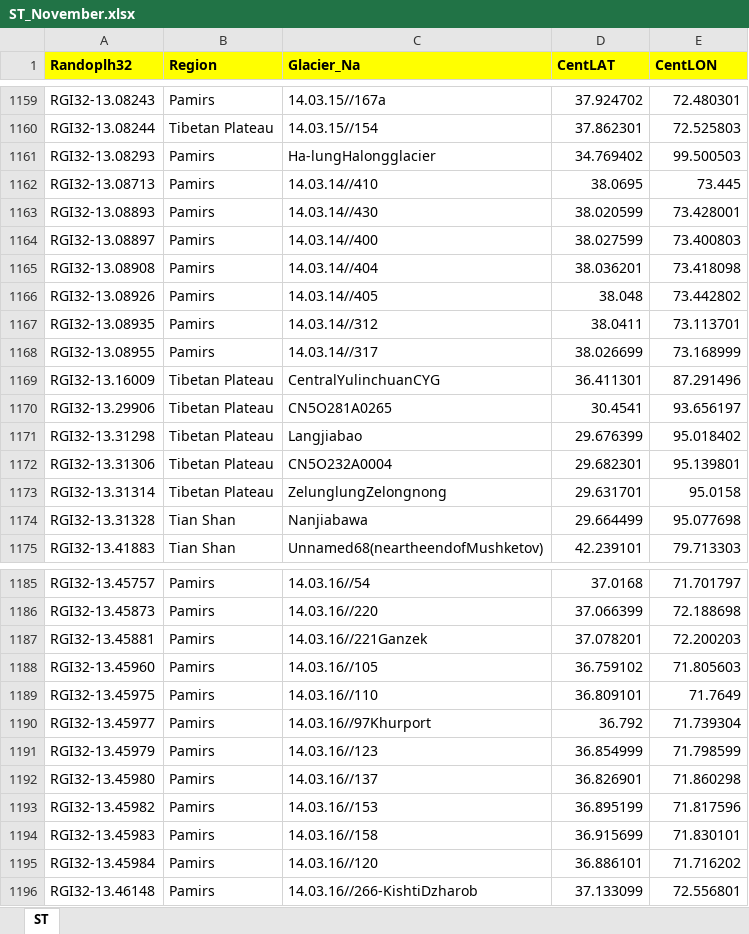
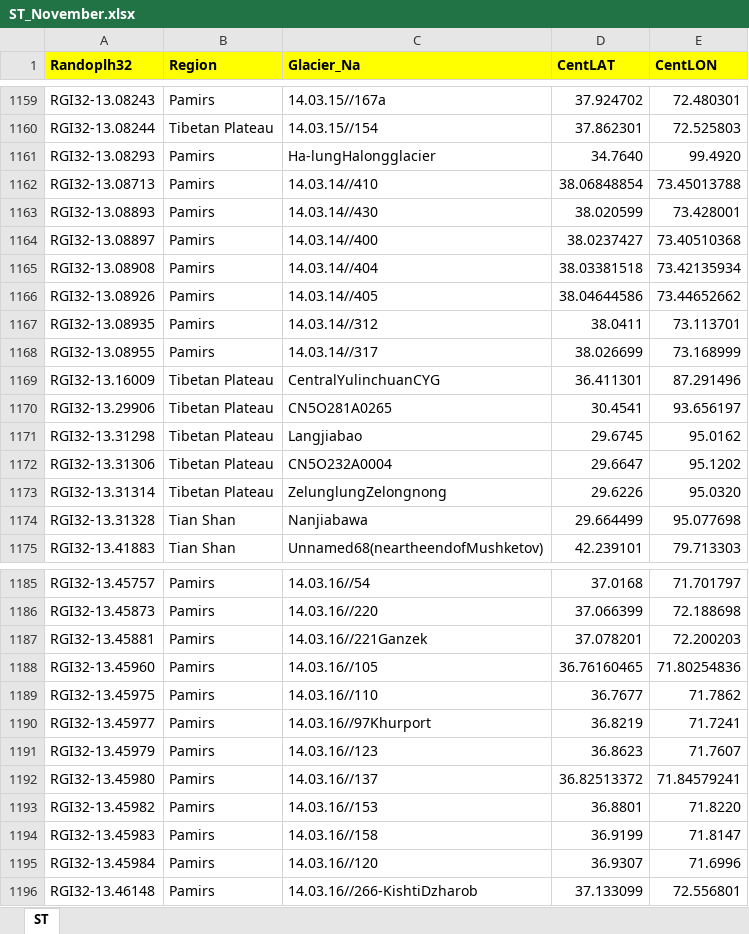
Before and after one commit to iamdonovan/rgi07-surges, an Excel workbook: xlsx_docx/ST_November.xlsx, sheet ST, drawn as a sheet; only a part is shown, gaps mark what is left out; values as stored, in another font and other column widths than the file's, no borders; the diff covers the shown part only; the diff names each change by its address in the sheet, - before the commit and + after, or states it on an @@ line.

```diff
--- a/xlsx_docx/ST_November.xlsx (sheet ST)
+++ b/xlsx_docx/ST_November.xlsx (sheet ST)
-D1161 (CentLAT): 34.769402
+D1161 (CentLAT): 34.7640
-E1161 (CentLON): 99.500503
+E1161 (CentLON): 99.4920
-D1162 (CentLAT): 38.0695
+D1162 (CentLAT): 38.06848854
-E1162 (CentLON): 73.445
+E1162 (CentLON): 73.45013788
-D1164 (CentLAT): 38.027599
+D1164 (CentLAT): 38.0237427
-E1164 (CentLON): 73.400803
+E1164 (CentLON): 73.40510368
-D1165 (CentLAT): 38.036201
+D1165 (CentLAT): 38.03381518
-E1165 (CentLON): 73.418098
+E1165 (CentLON): 73.42135934
-D1166 (CentLAT): 38.048
+D1166 (CentLAT): 38.04644586
-E1166 (CentLON): 73.442802
+E1166 (CentLON): 73.44652662
-D1171 (CentLAT): 29.676399
+D1171 (CentLAT): 29.6745
-E1171 (CentLON): 95.018402
+E1171 (CentLON): 95.0162
-D1172 (CentLAT): 29.682301
+D1172 (CentLAT): 29.6647
-E1172 (CentLON): 95.139801
+E1172 (CentLON): 95.1202
-D1173 (CentLAT): 29.631701
+D1173 (CentLAT): 29.6226
-E1173 (CentLON): 95.0158
+E1173 (CentLON): 95.0320
-D1188 (CentLAT): 36.759102
+D1188 (CentLAT): 36.76160465
-E1188 (CentLON): 71.805603
+E1188 (CentLON): 71.80254836
-D1189 (CentLAT): 36.809101
+D1189 (CentLAT): 36.7677
-E1189 (CentLON): 71.7649
+E1189 (CentLON): 71.7862
-D1190 (CentLAT): 36.792
+D1190 (CentLAT): 36.8219
-E1190 (CentLON): 71.739304
+E1190 (CentLON): 71.7241
-D1191 (CentLAT): 36.854999
+D1191 (CentLAT): 36.8623
-E1191 (CentLON): 71.798599
+E1191 (CentLON): 71.7607
-D1192 (CentLAT): 36.826901
+D1192 (CentLAT): 36.82513372
-E1192 (CentLON): 71.860298
+E1192 (CentLON): 71.84579241
-D1193 (CentLAT): 36.895199
+D1193 (CentLAT): 36.8801
-E1193 (CentLON): 71.817596
+E1193 (CentLON): 71.8220
-D1194 (CentLAT): 36.915699
+D1194 (CentLAT): 36.9199
-E1194 (CentLON): 71.830101
+E1194 (CentLON): 71.8147
-D1195 (CentLAT): 36.886101
+D1195 (CentLAT): 36.9307
-E1195 (CentLON): 71.716202
+E1195 (CentLON): 71.6996
```
Also changed, not shown: 192 edited cells elsewhere in this sheet, xlsx_docx/GeodatabaseSTglaciers.xlsx, 3 other files.
